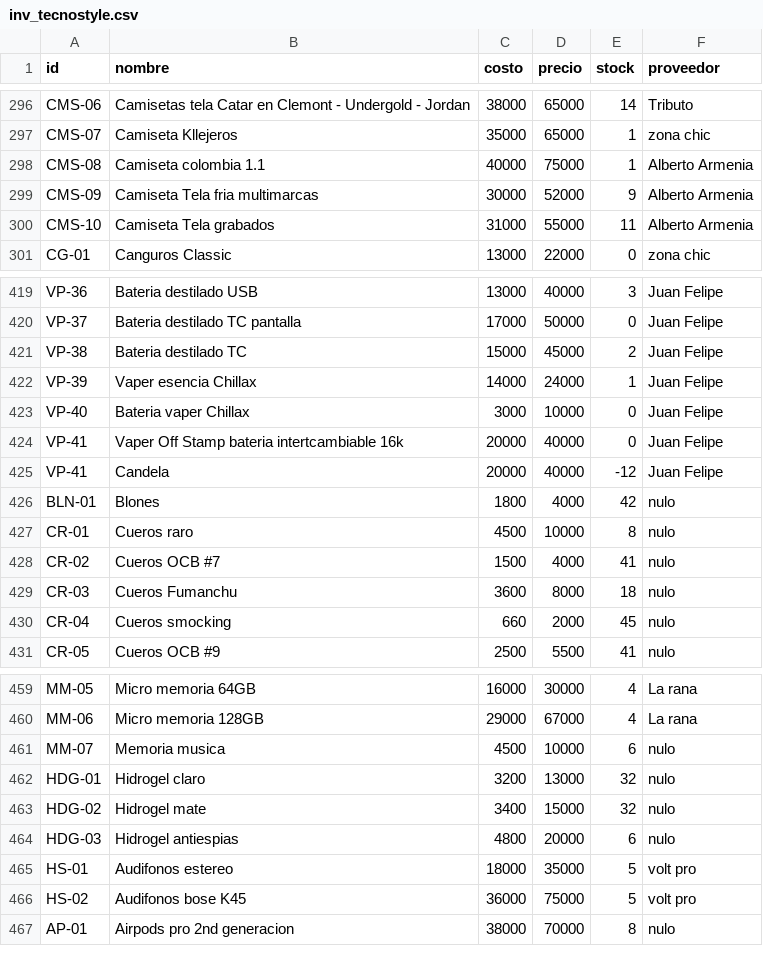
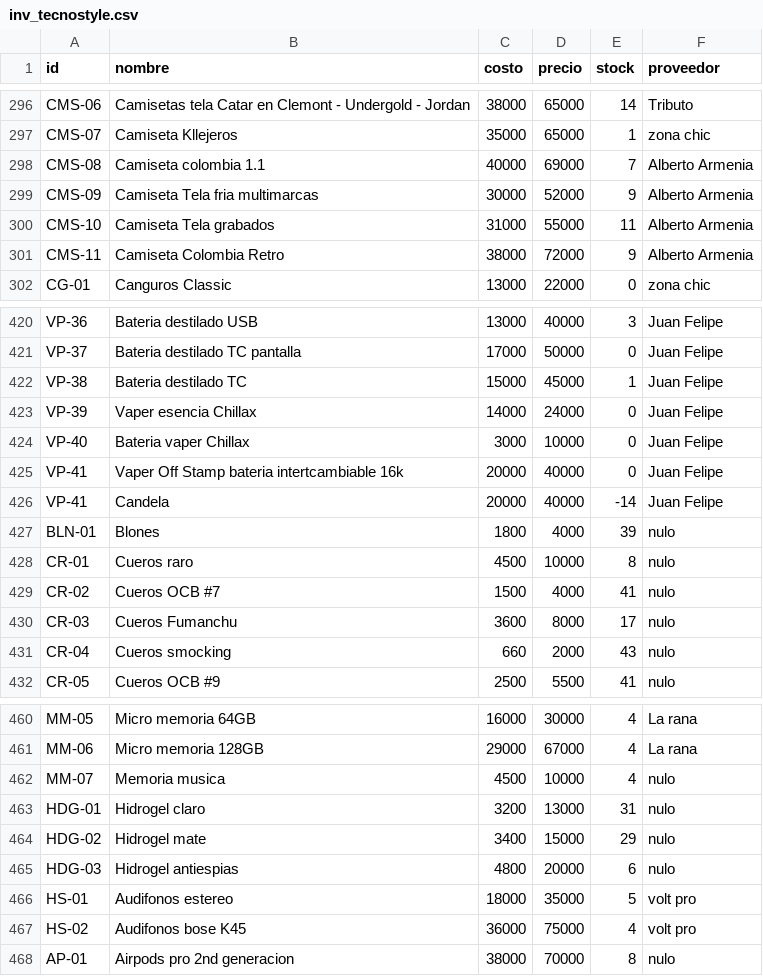
Before and after one commit to AnduellgDeveloper/TecnoImpacto-Sistema-Registros, a CSV file: data/inv_tecnostyle.csv, drawn as a sheet; only a part is shown, gaps mark what is left out; the diff covers the shown part only.

```diff
--- a/data/inv_tecnostyle.csv
+++ b/data/inv_tecnostyle.csv
@@ -297,5 +297,6 @@ CMS-06,Camisetas tela Catar en Clemont - Undergold - Jordan,38000,65000,14,Tribu
 CMS-07,Camiseta Kllejeros,35000,65000,1,zona chic
-CMS-08,Camiseta colombia 1.1,40000,75000,1,Alberto Armenia
+CMS-08,Camiseta colombia 1.1,40000,69000,7,Alberto Armenia
 CMS-09,Camiseta Tela fria multimarcas,30000,52000,9,Alberto Armenia
 CMS-10,Camiseta Tela grabados,31000,55000,11,Alberto Armenia
+CMS-11,Camiseta Colombia Retro,38000,72000,9,Alberto Armenia
 CG-01,Canguros Classic,13000,22000,0,zona chic
@@ -420,12 +421,12 @@ VP-36,Bateria destilado USB,13000,40000,3,Juan Felipe
 VP-37,Bateria destilado TC pantalla,17000,50000,0,Juan Felipe
-VP-38,Bateria destilado TC,15000,45000,2,Juan Felipe
-VP-39,Vaper esencia Chillax,14000,24000,1,Juan Felipe
+VP-38,Bateria destilado TC,15000,45000,1,Juan Felipe
+VP-39,Vaper esencia Chillax,14000,24000,0,Juan Felipe
 VP-40,Bateria vaper Chillax,3000,10000,0,Juan Felipe
 VP-41,Vaper Off Stamp bateria intertcambiable 16k,20000,40000,0,Juan Felipe
-VP-41,Candela,20000,40000,-12,Juan Felipe
-BLN-01,Blones,1800,4000,42,nulo
+VP-41,Candela,20000,40000,-14,Juan Felipe
+BLN-01,Blones,1800,4000,39,nulo
 CR-01,Cueros raro,4500,10000,8,nulo
 CR-02,Cueros OCB #7,1500,4000,41,nulo
-CR-03,Cueros Fumanchu,3600,8000,18,nulo
-CR-04,Cueros smocking,660,2000,45,nulo
+CR-03,Cueros Fumanchu,3600,8000,17,nulo
+CR-04,Cueros smocking,660,2000,43,nulo
 CR-05,Cueros OCB #9,2500,5500,41,nulo
@@ -460,8 +461,8 @@ MM-05,Micro memoria 64GB,16000,30000,4,La rana
 MM-06,Micro memoria 128GB,29000,67000,4,La rana
-MM-07,Memoria musica,4500,10000,6,nulo
-HDG-01,Hidrogel claro,3200,13000,32,nulo
-HDG-02,Hidrogel mate,3400,15000,32,nulo
+MM-07,Memoria musica,4500,10000,4,nulo
+HDG-01,Hidrogel claro,3200,13000,31,nulo
+HDG-02,Hidrogel mate,3400,15000,29,nulo
 HDG-03,Hidrogel antiespias,4800,20000,6,nulo
 HS-01,Audifonos estereo,18000,35000,5,volt pro
-HS-02,Audifonos bose K45,36000,75000,5,volt pro
+HS-02,Audifonos bose K45,36000,75000,4,volt pro
 AP-01,Airpods pro 2nd generacion,38000,70000,8,nulo
```
Also changed, not shown: 34 edited cells elsewhere in this file, data/fixes_tecnostyle.csv, 1 other file.
